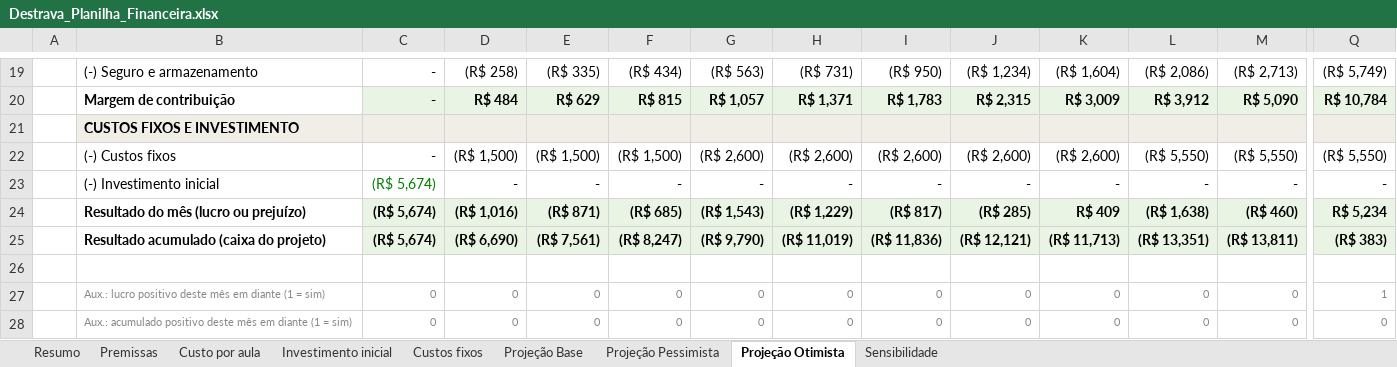
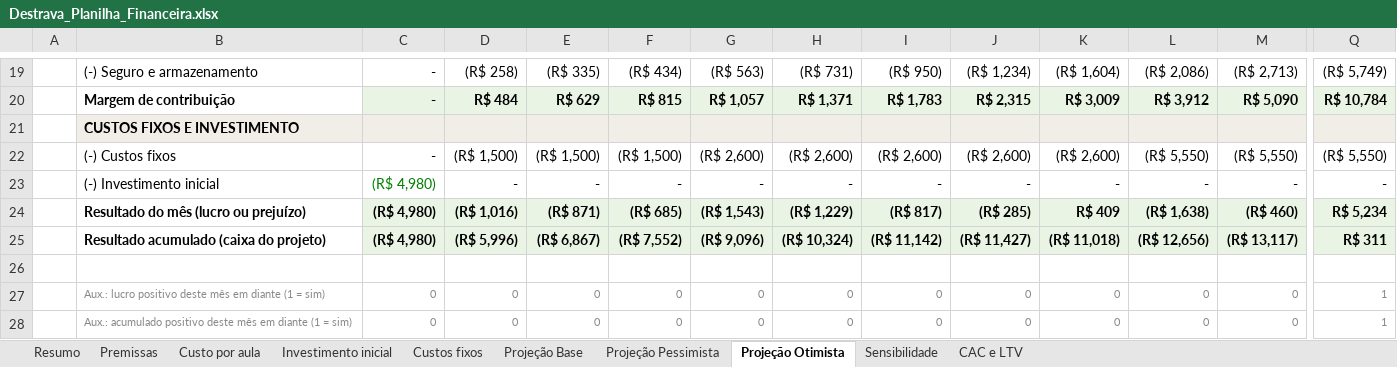
Before and after one commit to RuizGios/Destrava, an Excel workbook: docs/Destrava_Planilha_Financeira.xlsx, sheet Projeção Otimista, drawn as a sheet; only a part is shown, gaps mark what is left out; values as stored, in another font and other column widths than the file's, no borders; the diff covers the shown part only; the diff names each change by its address in the sheet, - before the commit and + after, or states it on an @@ line.

```diff
--- a/docs/Destrava_Planilha_Financeira.xlsx (sheet Projeção Otimista)
+++ b/docs/Destrava_Planilha_Financeira.xlsx (sheet Projeção Otimista)
+sheet tab: CAC e LTV
-C23:C25: (R$ 5,674)
+C23:C25: (R$ 4,980)
-D25: (R$ 6,690)
+D25: (R$ 5,996)
-E25: (R$ 7,561)
+E25: (R$ 6,867)
-F25: (R$ 8,247)
+F25: (R$ 7,552)
-G25: (R$ 9,790)
+G25: (R$ 9,096)
-H25: (R$ 11,019)
+H25: (R$ 10,324)
-I25: (R$ 11,836)
+I25: (R$ 11,142)
-J25: (R$ 12,121)
+J25: (R$ 11,427)
-K25: (R$ 11,713)
+K25: (R$ 11,018)
-L25: (R$ 13,351)
+L25: (R$ 12,656)
-M25: (R$ 13,811)
+M25: (R$ 13,117)
-Q25: (R$ 383)
+Q25: R$ 311
-Q28: 0
+Q28: 1
```
Also changed, not shown: 25 edited cells elsewhere in this sheet, sheet Resumo, sheet Projeção Pessimista, sheet Projeção Base, sheet Investimento inicial, sheet Sensibilidade, sheet Premissas, formulas that keep their value, charts or pictures, 4 other files.
